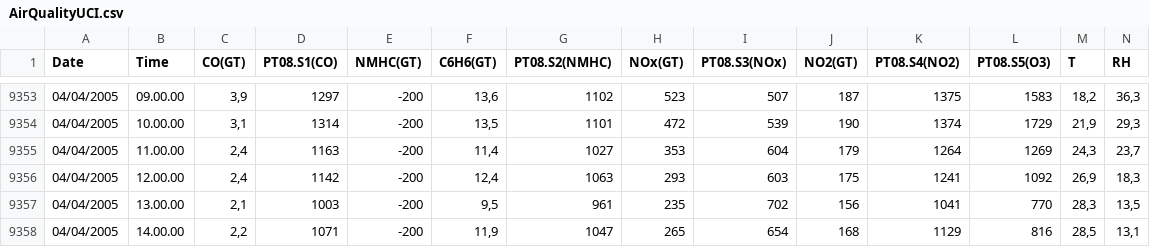
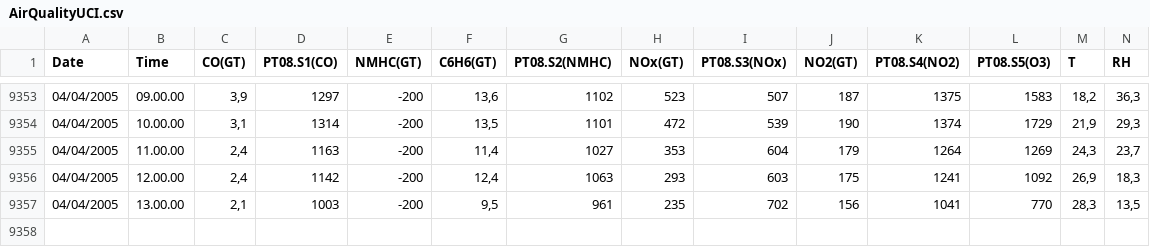
Before and after one commit to ZackYe42/STAT201-G11-Project, a CSV file: AirQualityUCI.csv, drawn as a sheet; only a part is shown, gaps mark what is left out; rows hold the shown columns only; the diff names each change by its address in the sheet, - before the commit and + after, or states it on an @@ line.

Commit message:
change csv file

```diff
--- a/AirQualityUCI.csv
+++ b/AirQualityUCI.csv
-row 9358: 04/04/2005 | 14.00.00 | 2,2 | 1071 | -200 | 11,9 | 1047 | 265 | 654 | 168 | 1129 | 816 | 28,5 | 13,1
```
